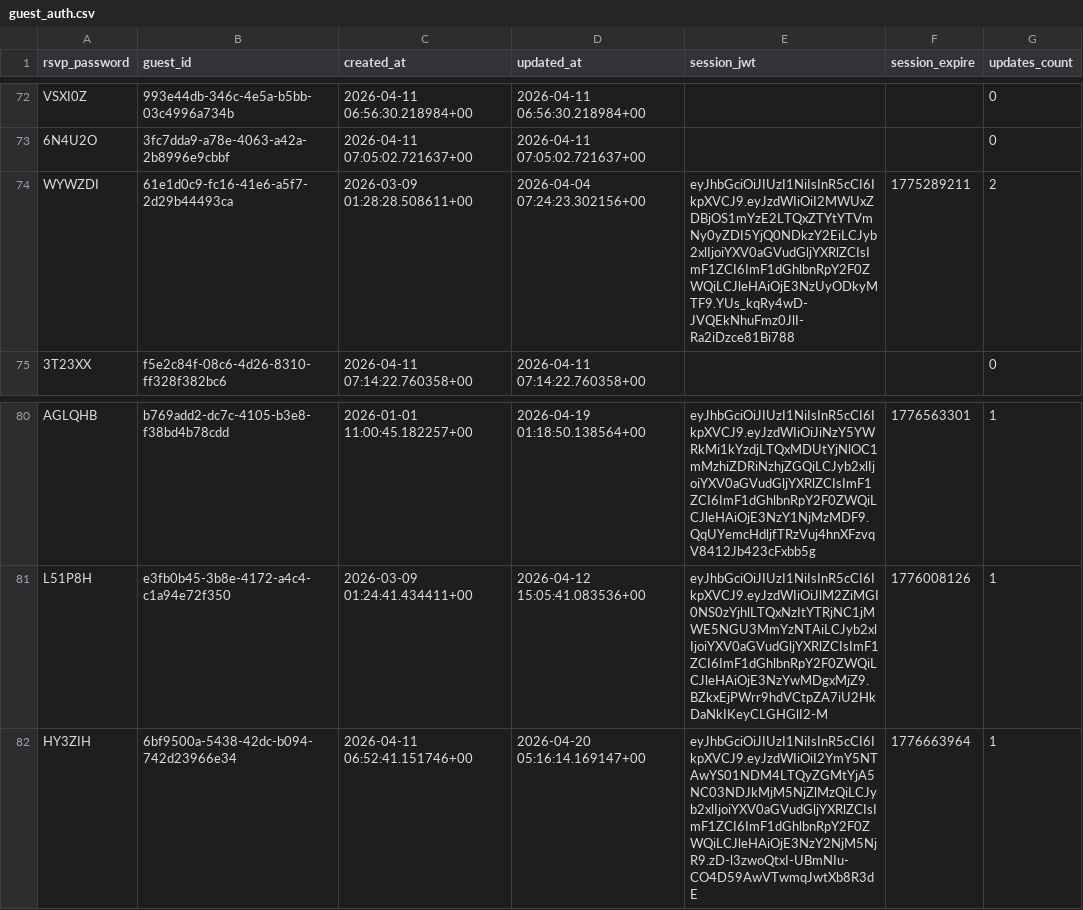
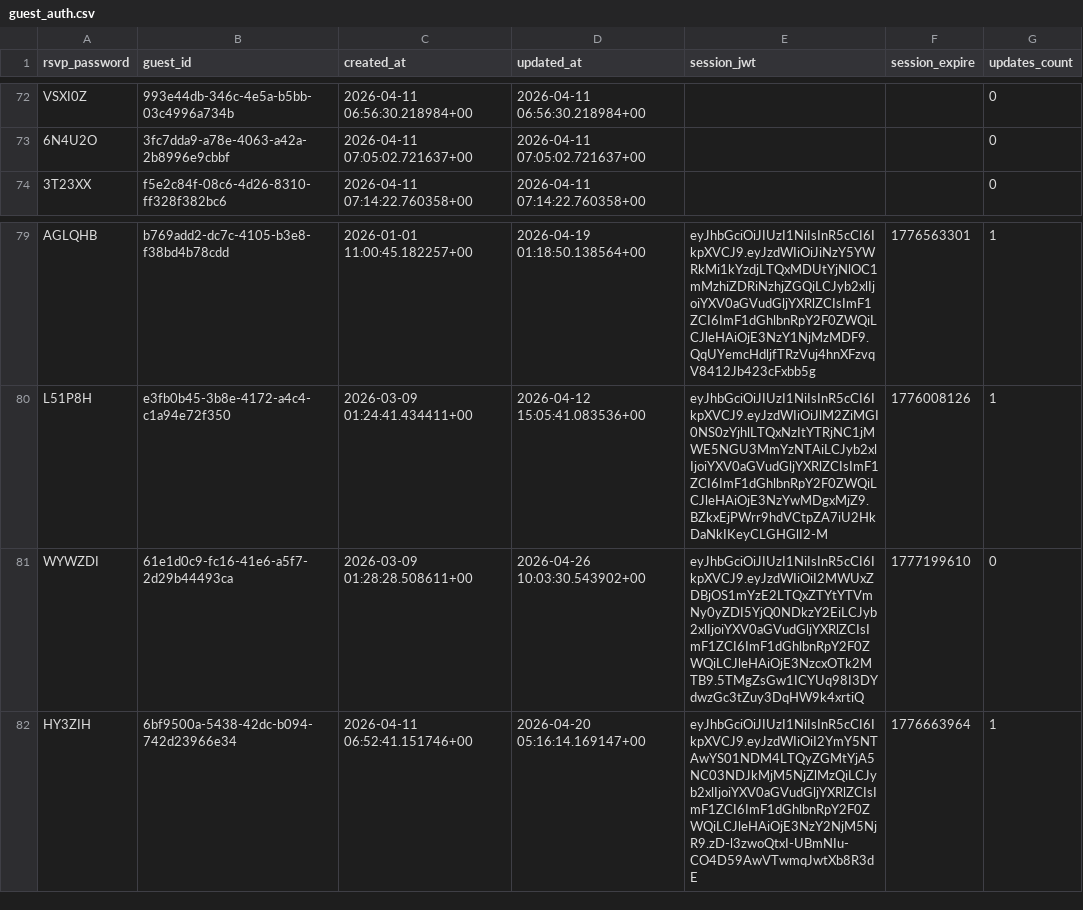
Before and after one commit to atteggiani/davide-and-jennifer, a CSV file: backups/guest_auth.csv, drawn as a sheet; only a part is shown, gaps mark what is left out.

```diff
--- a/backups/guest_auth.csv
+++ b/backups/guest_auth.csv
@@ -73,3 +73,2 @@ VSXI0Z,993e44db-346c-4e5a-b5bb-03c4996a734b,"2026-04-11 06:56:30.218984+00","202
 6N4U2O,3fc7dda9-a78e-4063-a42a-2b8996e9cbbf,"2026-04-11 07:05:02.721637+00","2026-04-11 07:05:02.721637+00",,,0
-WYWZDI,61e1d0c9-fc16-41e6-a5f7-2d29b44493ca,"2026-03-09 01:28:28.508611+00","2026-04-04 07:24:23.302156+00",eyJhbGciOiJIUzI1NiIsInR5cCI6IkpXVCJ9.eyJzdWIiOiI2MWUxZDBjOS1mYzE2LTQxZTYtYTVmNy0yZDI5YjQ0NDkzY2EiLCJyb2xlIjoiYXV0aGVudGljYXRlZCIsImF1ZCI6ImF1dGhlbnRpY2F0ZWQiLCJleHAiOjE3NzUyODkyMTF9.YUs_kqRy4wD-JVQEkNhuFmz0JlI-Ra2iDzce81Bi788,1775289211,2
 3T23XX,f5e2c84f-08c6-4d26-8310-ff328f382bc6,"2026-04-11 07:14:22.760358+00","2026-04-11 07:14:22.760358+00",,,0
@@ -81,2 +80,3 @@ AGLQHB,b769add2-dc7c-4105-b3e8-f38bd4b78cdd,"2026-01-01 11:00:45.182257+00","202
 L51P8H,e3fb0b45-3b8e-4172-a4c4-c1a94e72f350,"2026-03-09 01:24:41.434411+00","2026-04-12 15:05:41.083536+00",eyJhbGciOiJIUzI1NiIsInR5cCI6IkpXVCJ9.eyJzdWIiOiJlM2ZiMGI0NS0zYjhlLTQxNzItYTRjNC1jMWE5NGU3MmYzNTAiLCJyb2xlIjoiYXV0aGVudGljYXRlZCIsImF1ZCI6ImF1dGhlbnRpY2F0ZWQiLCJleHAiOjE3NzYwMDgxMjZ9.BZkxEjPWrr9hdVCtpZA7iU2HkDaNkIKeyCLGHGlI2-M,1776008126,1
+WYWZDI,61e1d0c9-fc16-41e6-a5f7-2d29b44493ca,"2026-03-09 01:28:28.508611+00","2026-04-26 10:03:30.543902+00",eyJhbGciOiJIUzI1NiIsInR5cCI6IkpXVCJ9.eyJzdWIiOiI2MWUxZDBjOS1mYzE2LTQxZTYtYTVmNy0yZDI5YjQ0NDkzY2EiLCJyb2xlIjoiYXV0aGVudGljYXRlZCIsImF1ZCI6ImF1dGhlbnRpY2F0ZWQiLCJleHAiOjE3NzcxOTk2MTB9.5TMgZsGw1ICYUq98I3DYdwzGc3tZuy3DqHW9k4xrtiQ,1777199610,0
 HY3ZIH,6bf9500a-5438-42dc-b094-742d23966e34,"2026-04-11 06:52:41.151746+00","2026-04-20 05:16:14.169147+00",eyJhbGciOiJIUzI1NiIsInR5cCI6IkpXVCJ9.eyJzdWIiOiI2YmY5NTAwYS01NDM4LTQyZGMtYjA5NC03NDJkMjM5NjZlMzQiLCJyb2xlIjoiYXV0aGVudGljYXRlZCIsImF1ZCI6ImF1dGhlbnRpY2F0ZWQiLCJleHAiOjE3NzY2NjM5NjR9.zD-l3zwoQtxI-UBmNIu-CO4D59AwVTwmqJwtXb8R3dE,1776663964,1
```
Also changed, not shown: backups/ip_rate_limits.csv.
